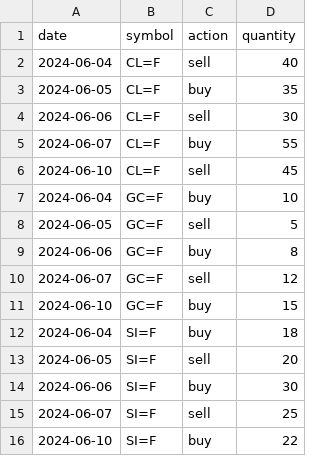
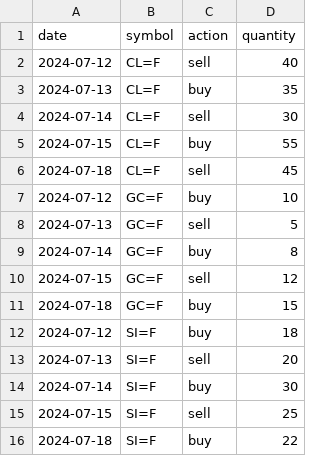
Before and after one commit to lucasilvap/dw_do_zero, a CSV file: datawarehouse/seeds/movimentacao_commodities.csv, drawn as a sheet.

```diff
--- a/datawarehouse/seeds/movimentacao_commodities.csv
+++ b/datawarehouse/seeds/movimentacao_commodities.csv
@@ -1,16 +1,16 @@
 date,symbol,action,quantity
-2024-06-04,CL=F,sell,40
-2024-06-05,CL=F,buy,35
-2024-06-06,CL=F,sell,30
-2024-06-07,CL=F,buy,55
-2024-06-10,CL=F,sell,45
-2024-06-04,GC=F,buy,10
-2024-06-05,GC=F,sell,5
-2024-06-06,GC=F,buy,8
-2024-06-07,GC=F,sell,12
-2024-06-10,GC=F,buy,15
-2024-06-04,SI=F,buy,18
-2024-06-05,SI=F,sell,20
-2024-06-06,SI=F,buy,30
-2024-06-07,SI=F,sell,25
-2024-06-10,SI=F,buy,22
+2024-07-12,CL=F,sell,40
+2024-07-13,CL=F,buy,35
+2024-07-14,CL=F,sell,30
+2024-07-15,CL=F,buy,55
+2024-07-18,CL=F,sell,45
+2024-07-12,GC=F,buy,10
+2024-07-13,GC=F,sell,5
+2024-07-14,GC=F,buy,8
+2024-07-15,GC=F,sell,12
+2024-07-18,GC=F,buy,15
+2024-07-12,SI=F,buy,18
+2024-07-13,SI=F,sell,20
+2024-07-14,SI=F,buy,30
+2024-07-15,SI=F,sell,25
+2024-07-18,SI=F,buy,22
```
Also changed, not shown: 3 other files.
